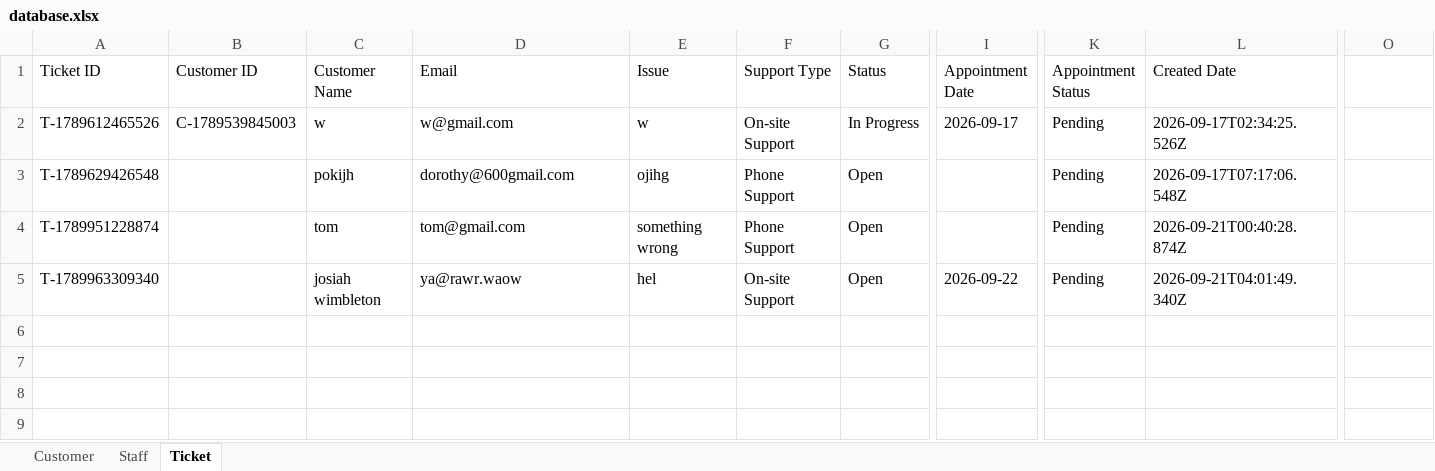
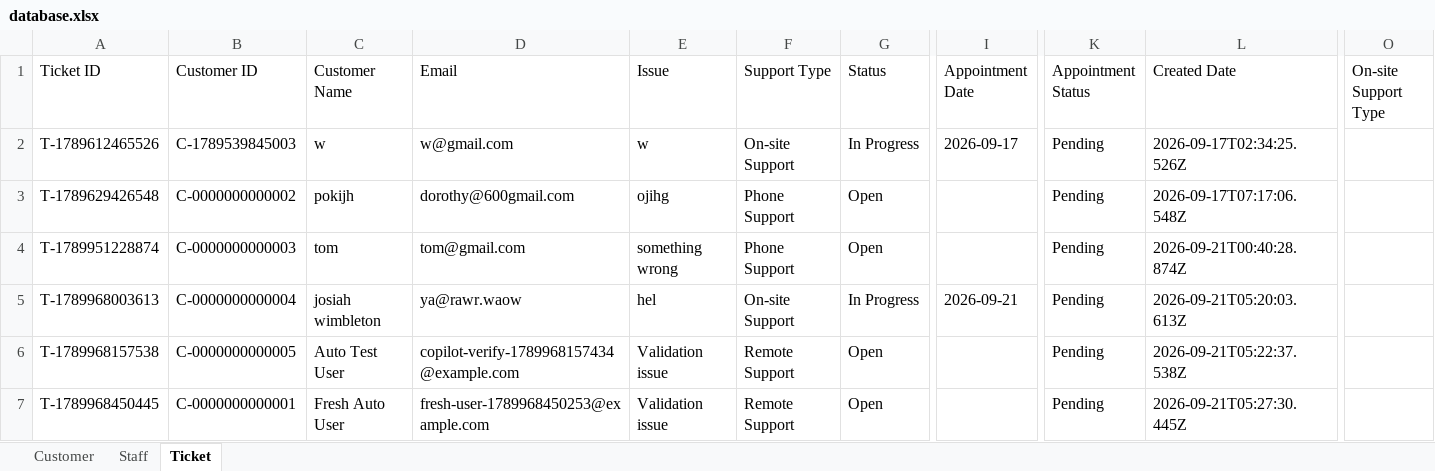
Before and after one commit to cheesetofu383/IT-Ticket-System, an Excel workbook: Database/database.xlsx, sheet Ticket, drawn as a sheet; only a part is shown, gaps mark what is left out; values as stored, in another font and other column widths than the file's, no borders; rows hold the shown columns only; the diff names each change by its address in the sheet, - before the commit and + after, or states it on an @@ line.

Commit message:
Added customer validation checks, and functions to create a new customer entry whenever new customer details are identified in a new ticket. checks occur on startup & on ticket creation.

```diff
--- a/Database/database.xlsx (sheet Ticket)
+++ b/Database/database.xlsx (sheet Ticket)
-O1: (empty)
+O1: On-site Support Type
-B3 (Customer ID): (empty)
+B3 (Customer ID): C-0000000000002
-B4 (Customer ID): (empty)
+B4 (Customer ID): C-0000000000003
-A5 (Ticket ID): T-1789963309340
+A5 (Ticket ID): T-1789968003613
-B5 (Customer ID): (empty)
+B5 (Customer ID): C-0000000000004
-G5 (Status): Open
+G5 (Status): In Progress
-I5 (Appointment Date): 2026-09-22
+I5 (Appointment Date): 2026-09-21
-L5 (Created Date): 2026-09-21T04:01:49.340Z
+L5 (Created Date): 2026-09-21T05:20:03.613Z
+row 6: T-1789968157538 | C-0000000000005 | Auto Test User | copilot-verify-1789968157434@example.com | Validation issue | Remote Support | Open |  | Pending | 2026-09-21T05:22:37.538Z
+row 7: T-1789968450445 | C-0000000000001 | Fresh Auto User | fresh-user-1789968450253@example.com | Validation issue | Remote Support | Open |  | Pending | 2026-09-21T05:27:30.445Z
```
Also changed, not shown: sheet Customer, 3 other files.
